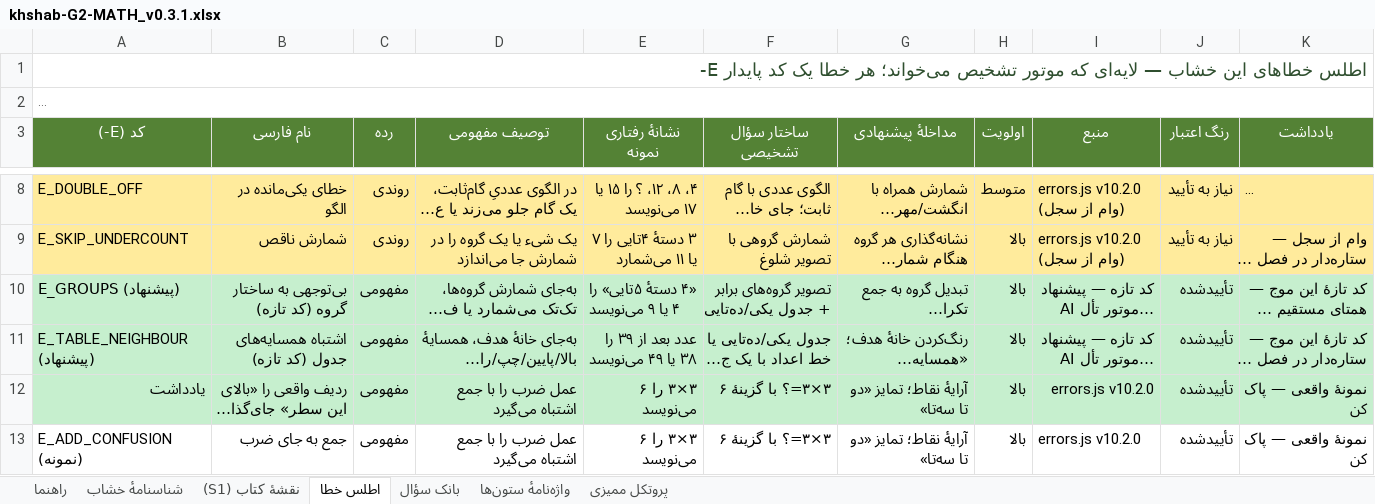
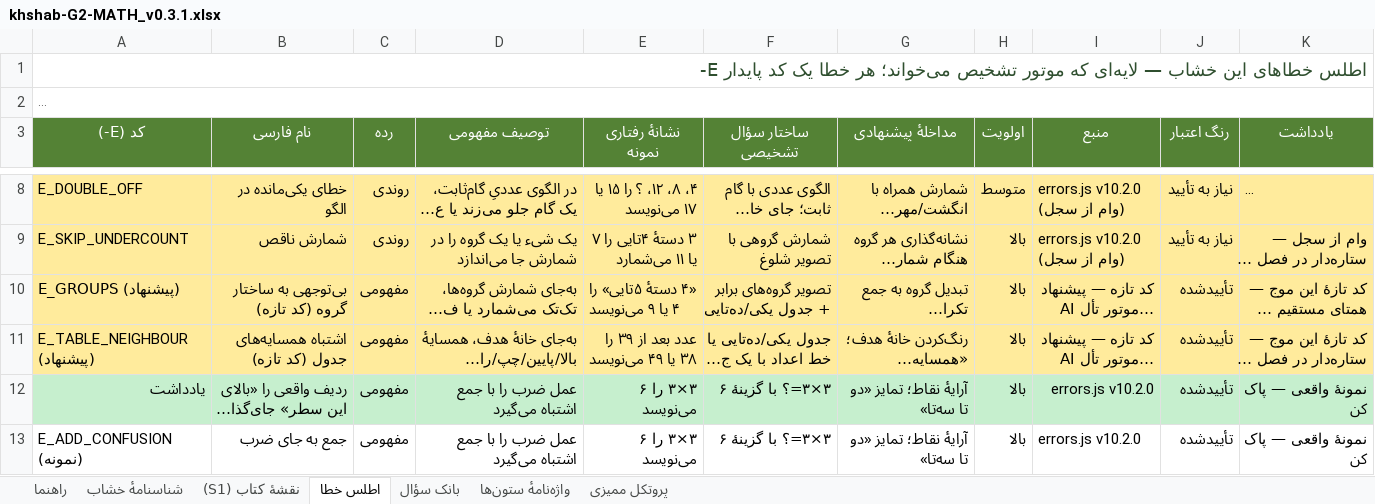
Before and after one commit to bayrami1341/math-game, an Excel workbook: public/math-game/authoring/khshab-G2-MATH_v0.3.1.xlsx, sheet اطلس خطا, drawn as a sheet; only a part is shown, gaps mark what is left out; long unchanged cells end in …; values as stored, in another font and other column widths than the file's, no borders; the diff names each change by its address in the sheet, - before the commit and + after, or states it on an @@ line.

```diff
--- a/public/math-game/authoring/khshab-G2-MATH_v0.3.1.xlsx (sheet اطلس خطا)
+++ b/public/math-game/authoring/khshab-G2-MATH_v0.3.1.xlsx (sheet اطلس خطا)
-A10:K11 fill: #C6EFCE
+A10:K11 fill: #FFEB9C
```
Also changed, not shown: sheet نقشهٔ کتاب (S1), sheet بانک سؤال, sheet شناسنامهٔ خشاب, 9 other files.
